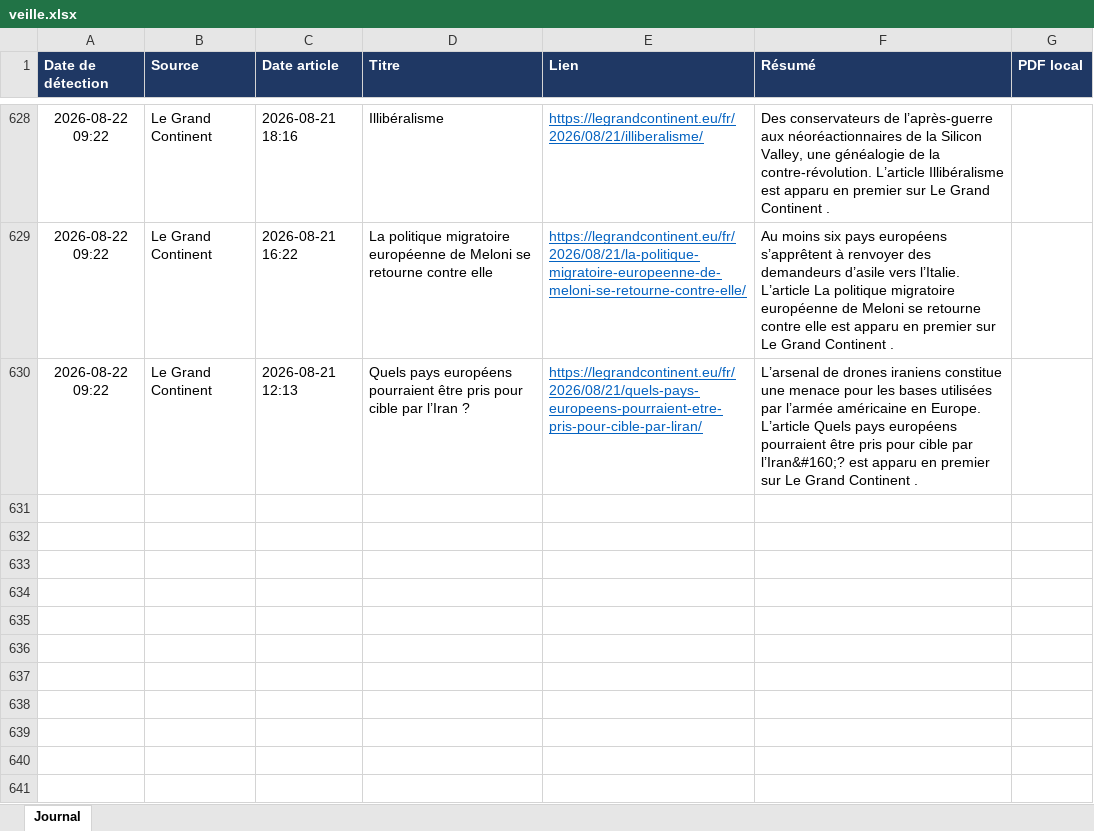
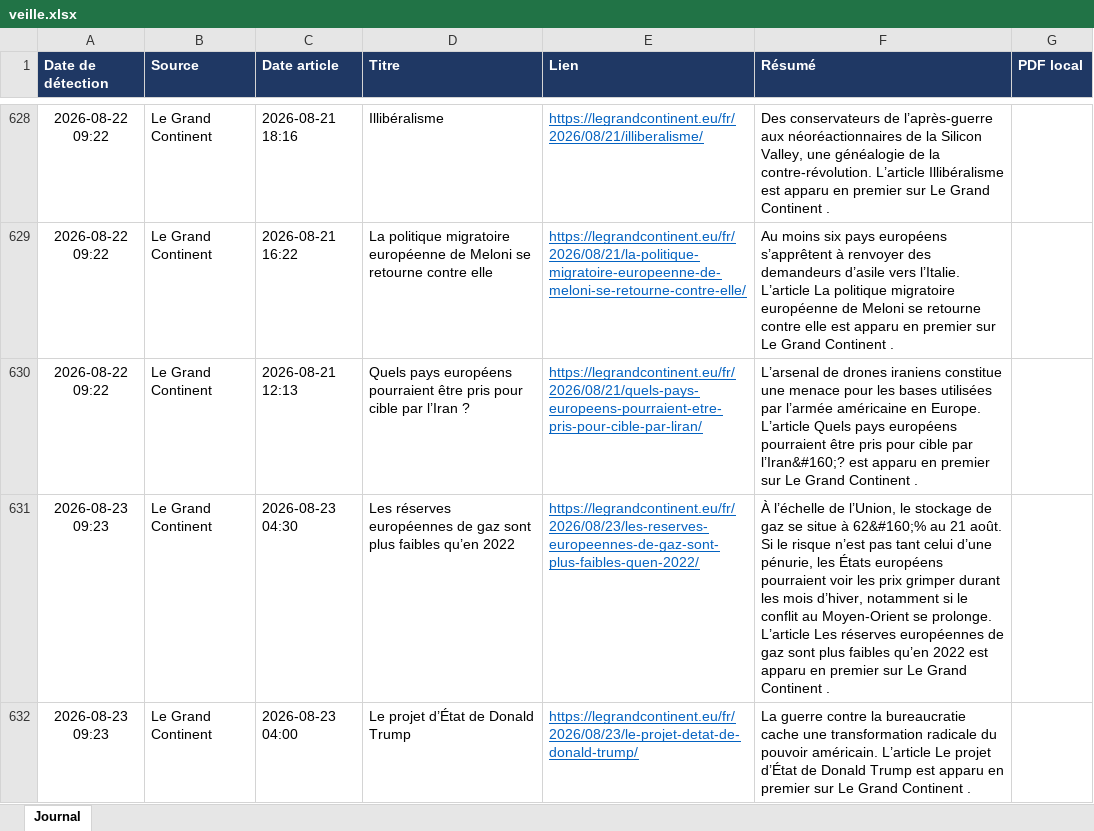
Before and after one commit to LoicSchreiber/Veille-HG-Marion, an Excel workbook: veille.xlsx, sheet Journal, drawn as a sheet; only a part is shown, gaps mark what is left out; values as stored, in another font and other column widths than the file's, no borders; the diff names each change by its address in the sheet, - before the commit and + after, or states it on an @@ line.

```diff
--- a/veille.xlsx (sheet Journal)
+++ b/veille.xlsx (sheet Journal)
+row 631: 2026-08-23 09:23 | Le Grand Continent | 2026-08-23 04:30 | Les réserves européennes de gaz sont plus faibles qu’en 2022 | https://legrandcontinent.eu/fr/2026/08/23/les-reserves-europeennes-de-gaz-sont-plus-faibles-quen-2022/ | À l’échelle de l’Union, le stockage de gaz se situe à 62&#160;% au 21 août. Si le risque n’est pas tant celui d’une pénurie, les États européens pourraient voir les prix grimper durant les mois d’hiver, notamment si le conflit au Moyen-Orient se prolonge. L’article Les réserves européennes de gaz sont plus faibles qu’en 2022 est apparu en premier sur Le Grand Continent .
+row 632: 2026-08-23 09:23 | Le Grand Continent | 2026-08-23 04:00 | Le projet d’État de Donald Trump | https://legrandcontinent.eu/fr/2026/08/23/le-projet-detat-de-donald-trump/ | La guerre contre la bureaucratie cache une transformation radicale du pouvoir américain. L’article Le projet d’État de Donald Trump est apparu en premier sur Le Grand Continent .
```
Also changed, not shown: 4 other files.
